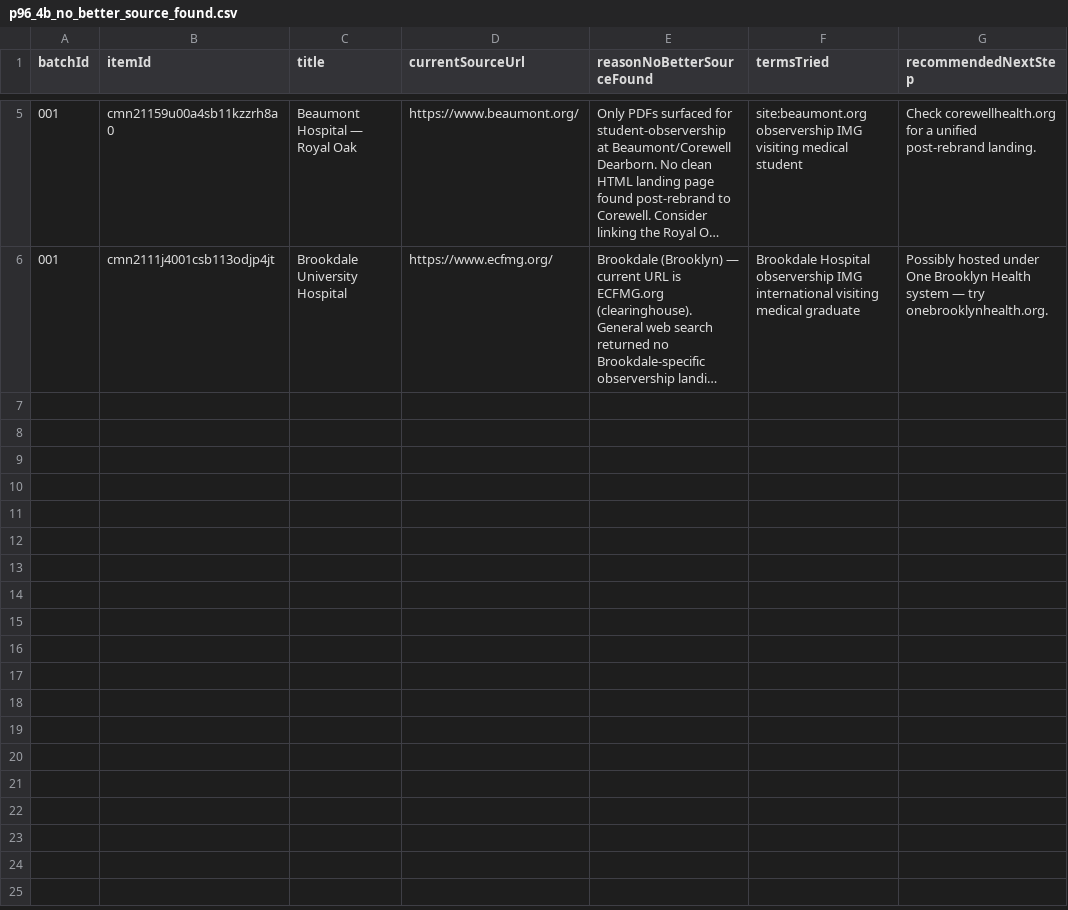
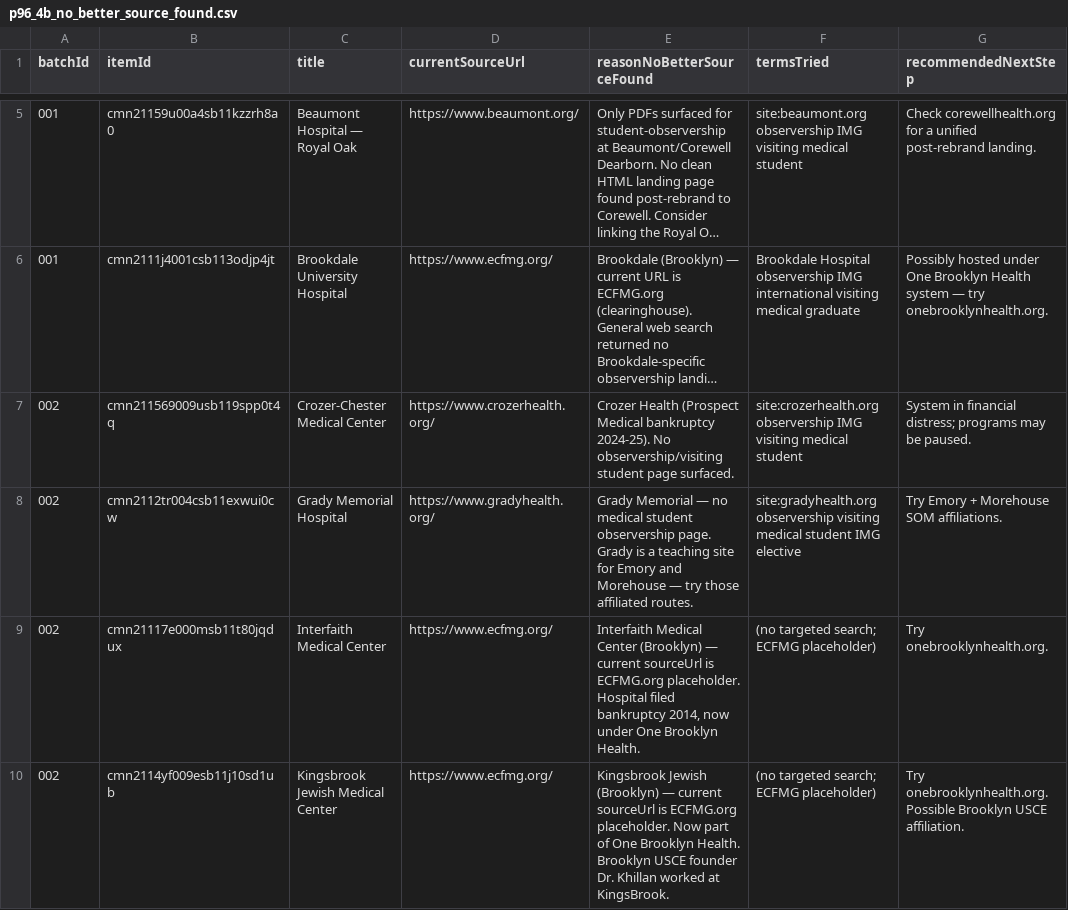
Before and after one commit to shalinder88/uscehub, a CSV file: docs/platform-v2/local/p96_4b_no_better_source_found.csv, drawn as a sheet; only a part is shown, gaps mark what is left out; long unchanged cells end in …; the diff names each change by its address in the sheet, - before the commit and + after, or states it on an @@ line.

Commit message:
P96-4B: batch 002 — 30 more relink candidates (60 of 181 done)
Cumulative across batches 001+002:
  REPLACE_BOTH/SOURCE_URL  19  (HIGH-confidence relinks)
  KEEP_WITH_CAVEAT         17  (postdoc + NYC H+H + caveat-needed)
  KEEP_CURRENT_SOURCE       5  (heuristic false positives)
  DISCARD_FROM_CURRENT_WEDGE 10 (no-IMG / no-observership policies)
  NEEDS_MORE_RESEARCH       9
  HIGH confidence          29 / MEDIUM 11 / LOW 20

Batch 002 highlights:
  - NYC H+H umbrella pattern (5 rows → system GME page)
  - No-IMG-policy hospitals: Loma Linda x2, MUSC x2, LSU
  - No-observership: Conemaugh, Flushing, Hennepin
  - Strong canonical replacements: Duke, Emory, Hartford, Henry
    Ford x2, Cook County, MGH Int'l Observership, MedStar
    Int'l Observer, Geisinger
  - System-in-transition: Crozer, Interfaith, Kingsbrook

No DB mutation, no push, no deploy. Workbench unchanged structurally
(60 items now have relink panel data).

```diff
--- a/docs/platform-v2/local/p96_4b_no_better_source_found.csv
+++ b/docs/platform-v2/local/p96_4b_no_better_source_found.csv
+row 7: 002 | cmn211569009usb119spp0t4q | Crozer-Chester Medical Center | https://www.crozerhealth.org/ | Crozer Health (Prospect Medical bankruptcy 2024-25). No observership/visiting student page surfaced. | site:crozerhealth.org observership IMG visiting medical student | System in financial distress; programs may be paused.
+row 8: 002 | cmn2112tr004csb11exwui0cw | Grady Memorial Hospital | https://www.gradyhealth.org/ | Grady Memorial — no medical student observership page. Grady is a teaching site for Emory and Morehouse — try those affiliated routes. | site:gradyhealth.org observership visiting medical student IMG elective | Try Emory + Morehouse SOM affiliations.
+row 9: 002 | cmn21117e000msb11t80jqdux | Interfaith Medical Center | https://www.ecfmg.org/ | Interfaith Medical Center (Brooklyn) — current sourceUrl is ECFMG.org placeholder. Hospital filed bankruptcy 2014, now under One Brooklyn Health. | (no targeted search; ECFMG placeholder) | Try onebrooklynhealth.org.
+row 10: 002 | cmn2114yf009esb11j10sd1ub | Kingsbrook Jewish Medical Center | https://www.ecfmg.org/ | Kingsbrook Jewish (Brooklyn) — current sourceUrl is ECFMG.org placeholder. Now part of One Brooklyn Health. Brooklyn USCE founder Dr. Khillan worked at KingsBrook. | (no targeted search; ECFMG placeholder) | Try onebrooklynhealth.org. Possible Brooklyn USCE affiliation.
```
Also changed, not shown: 6 other files.
